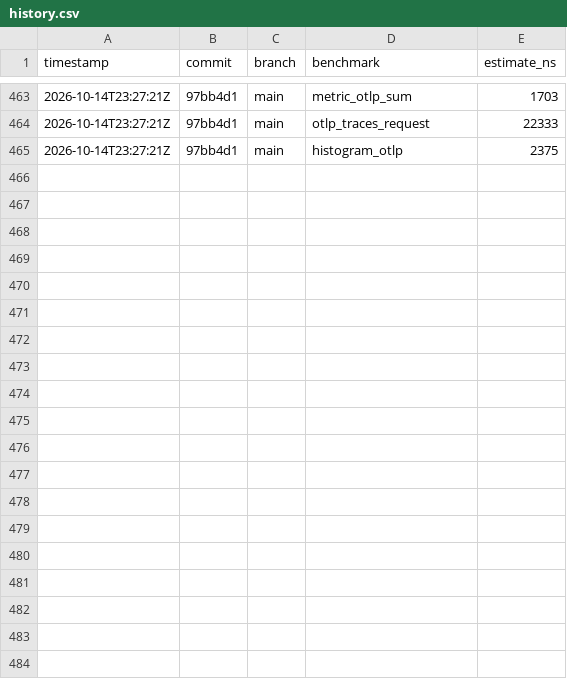
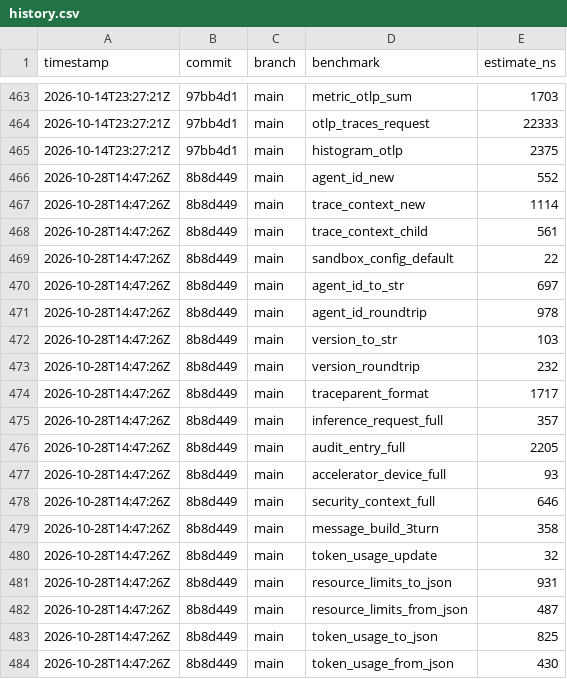
Before and after one commit to MacCracken/agnostik, a CSV file: docs/benchmarks/history.csv, drawn as a sheet; only a part is shown, gaps mark what is left out; the diff covers the shown part only; the diff names each change by its address in the sheet, - before the commit and + after, or states it on an @@ line.

```diff
--- a/docs/benchmarks/history.csv
+++ b/docs/benchmarks/history.csv
+row 466: 2026-10-28T14:47:26Z | 8b8d449 | main | agent_id_new | 552
+row 467: 2026-10-28T14:47:26Z | 8b8d449 | main | trace_context_new | 1114
+row 468: 2026-10-28T14:47:26Z | 8b8d449 | main | trace_context_child | 561
+row 469: 2026-10-28T14:47:26Z | 8b8d449 | main | sandbox_config_default | 22
+row 470: 2026-10-28T14:47:26Z | 8b8d449 | main | agent_id_to_str | 697
+row 471: 2026-10-28T14:47:26Z | 8b8d449 | main | agent_id_roundtrip | 978
+row 472: 2026-10-28T14:47:26Z | 8b8d449 | main | version_to_str | 103
+row 473: 2026-10-28T14:47:26Z | 8b8d449 | main | version_roundtrip | 232
+row 474: 2026-10-28T14:47:26Z | 8b8d449 | main | traceparent_format | 1717
+row 475: 2026-10-28T14:47:26Z | 8b8d449 | main | inference_request_full | 357
+row 476: 2026-10-28T14:47:26Z | 8b8d449 | main | audit_entry_full | 2205
+row 477: 2026-10-28T14:47:26Z | 8b8d449 | main | accelerator_device_full | 93
+row 478: 2026-10-28T14:47:26Z | 8b8d449 | main | security_context_full | 646
+row 479: 2026-10-28T14:47:26Z | 8b8d449 | main | message_build_3turn | 358
+row 480: 2026-10-28T14:47:26Z | 8b8d449 | main | token_usage_update | 32
+row 481: 2026-10-28T14:47:26Z | 8b8d449 | main | resource_limits_to_json | 931
+row 482: 2026-10-28T14:47:26Z | 8b8d449 | main | resource_limits_from_json | 487
+row 483: 2026-10-28T14:47:26Z | 8b8d449 | main | token_usage_to_json | 825
+row 484: 2026-10-28T14:47:26Z | 8b8d449 | main | token_usage_from_json | 430
```
Also changed, not shown: 12 added rows elsewhere in this file, 14 other files.
